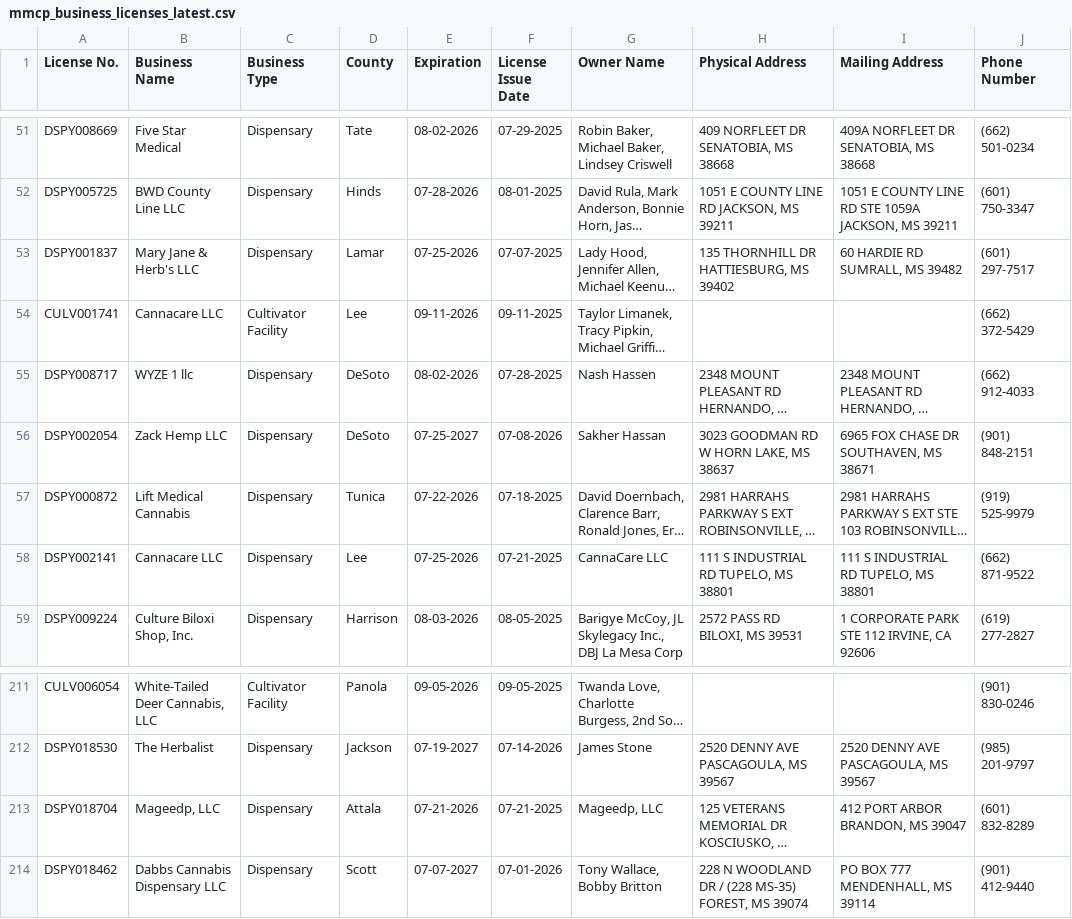
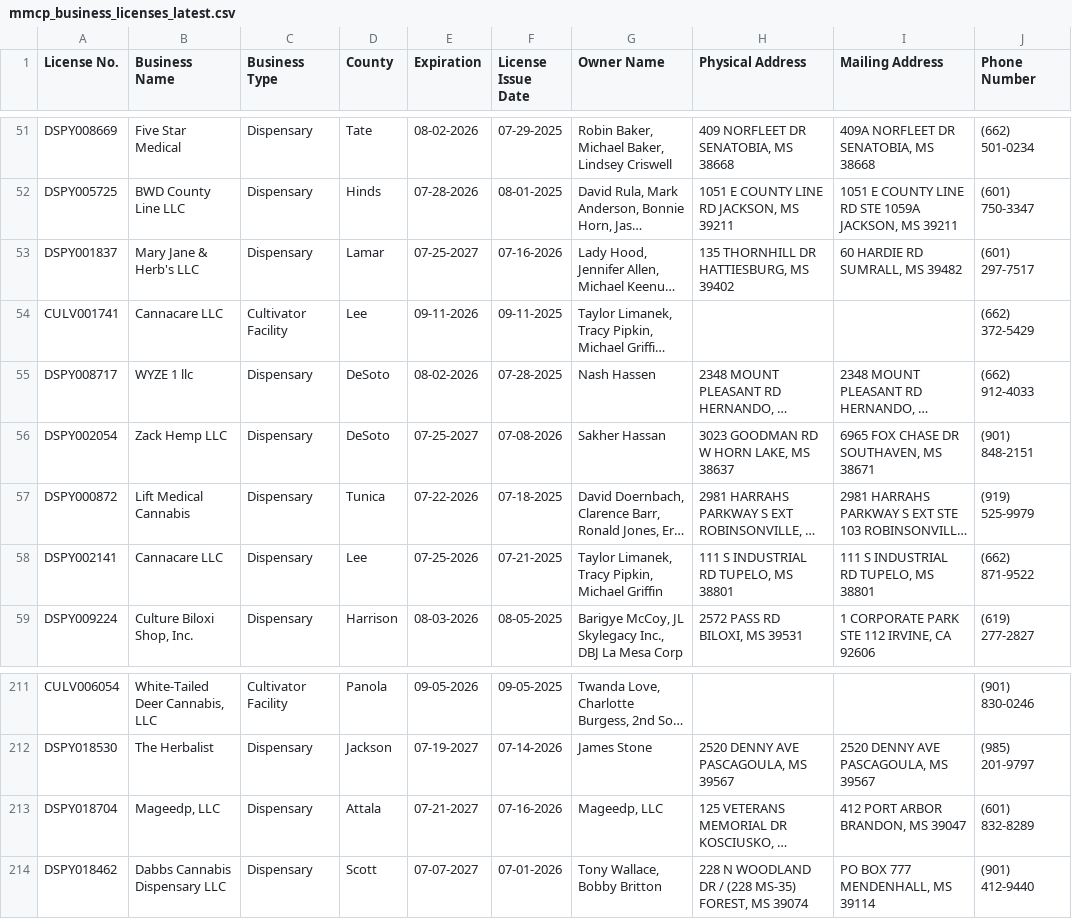
Before and after one commit to Booman008/3ma-legislative-map, a CSV file: CSV Imports/mmcp_business_licenses_latest.csv, drawn as a sheet; only a part is shown, gaps mark what is left out; long unchanged cells end in …; the diff names each change by its address in the sheet, - before the commit and + after, or states it on an @@ line.

```diff
--- a/CSV Imports/mmcp_business_licenses_latest.csv
+++ b/CSV Imports/mmcp_business_licenses_latest.csv
-E53 (Expiration): 07-25-2026
+E53 (Expiration): 07-25-2027
-F53 (License Issue Date): 07-07-2025
+F53 (License Issue Date): 07-16-2026
-G58 (Owner Name): CannaCare LLC
+G58 (Owner Name): Taylor Limanek, Tracy Pipkin, Michael Griffin
-E213 (Expiration): 07-21-2026
+E213 (Expiration): 07-21-2027
-F213 (License Issue Date): 07-21-2025
+F213 (License Issue Date): 07-16-2026
```
Also changed, not shown: CSV Imports/mmcp_county_metrics_latest.csv, 4 other files.
